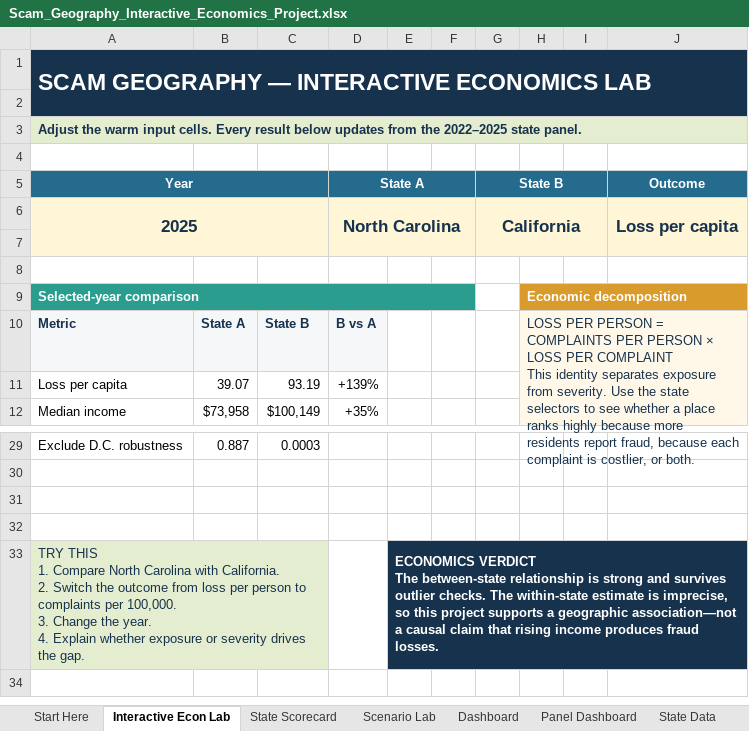
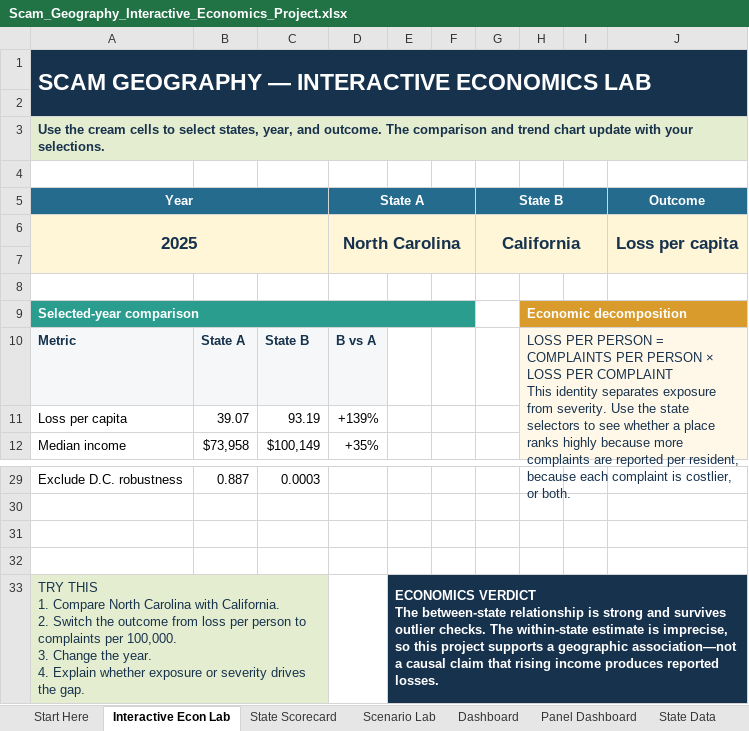
Before and after one commit to Opatel23/scam-geography, an Excel workbook: Scam_Geography_Interactive_Economics_Project.xlsx, sheet Interactive Econ Lab, drawn as a sheet; only a part is shown, gaps mark what is left out; values as stored, in another font and other column widths than the file's, no borders; charts and pictures and conditional formats not drawn; the diff names each change by its address in the sheet, - before the commit and + after, or states it on an @@ line.

```diff
--- a/Scam_Geography_Interactive_Economics_Project.xlsx (sheet Interactive Econ Lab)
+++ b/Scam_Geography_Interactive_Economics_Project.xlsx (sheet Interactive Econ Lab)
-A3 (Year): Adjust the warm input cells. Every result below updates from the 2022–2025 state panel.
+A3 (Year): Use the cream cells to select states, year, and outcome. The comparison and trend chart update with your selections.
-H10: …because more residents report fraud, because each…
+H10: …because more complaints are reported per resident, because each…
-E33: …income produces fraud losses.
+E33: …income produces reported losses.
```
Also changed, not shown: sheet Start Here, sheet Panel Dashboard, sheet Scenario Lab, sheet Sources & Notes, sheet Dashboard, sheet State Scorecard, charts or pictures, 8 other files.
